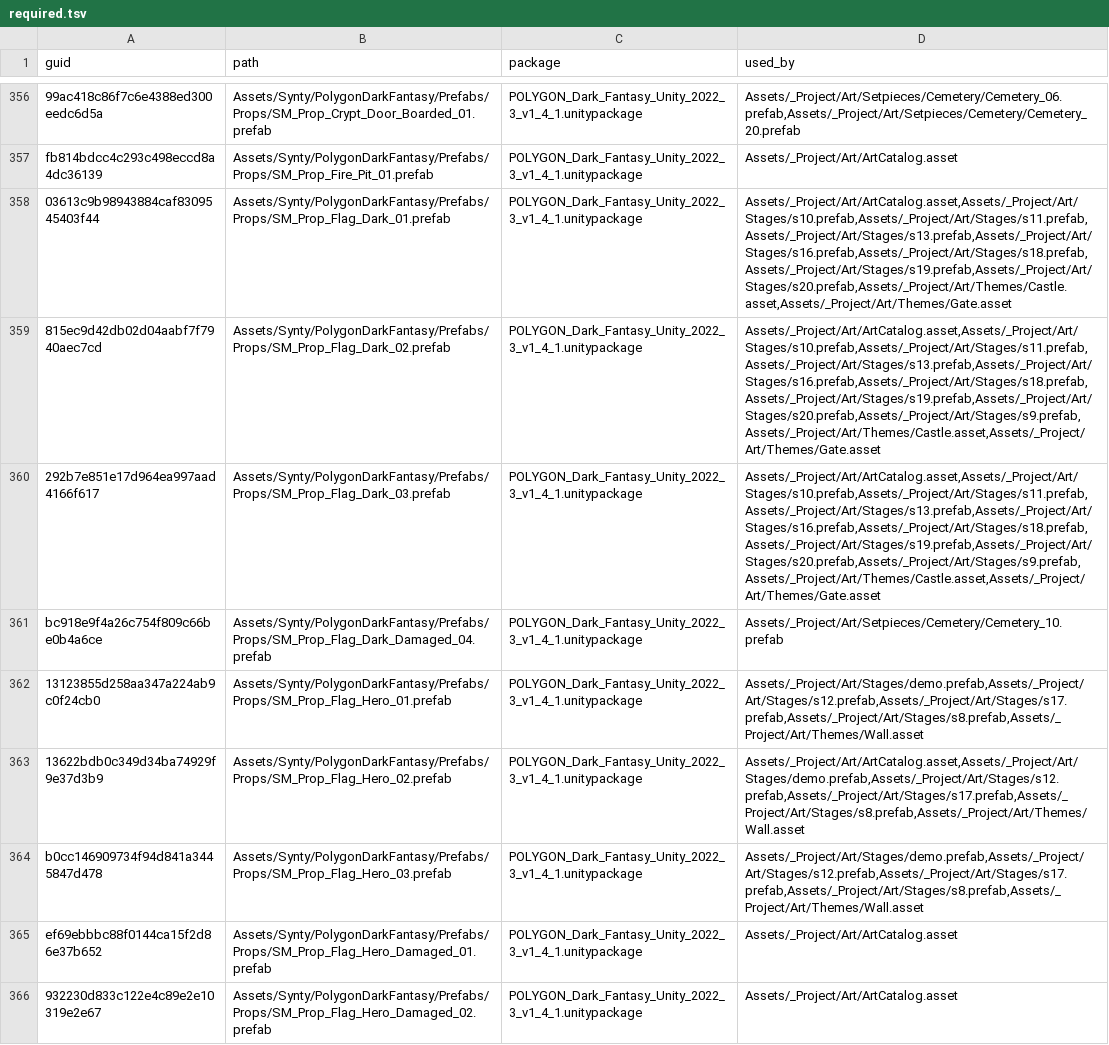
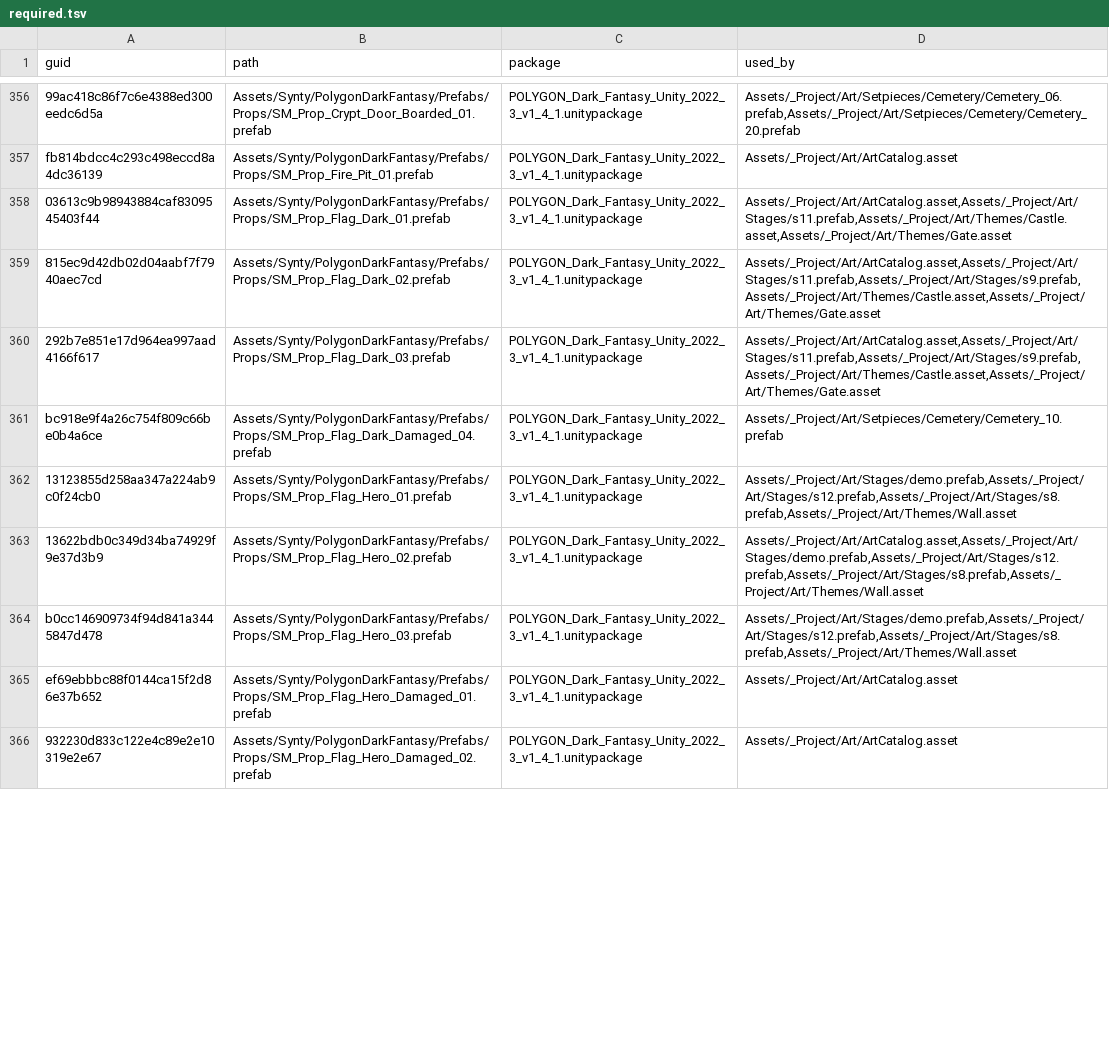
Before and after one commit to OruteZ/Project-Vampire-Turn-Strategy, a TSV file: tools/assets/required.tsv, drawn as a sheet; only a part is shown, gaps mark what is left out; the diff covers the shown part only; the diff names each change by its address in the sheet, - before the commit and + after, or states it on an @@ line.

```diff
--- a/tools/assets/required.tsv
+++ b/tools/assets/required.tsv
-D358 (used_by): Assets/_Project/Art/ArtCatalog.asset,Assets/_Project/Art/Stages/s10.prefab,Assets/_Project/Art/Stages/s11.prefab,Assets/_Project/Art/Stages/s13.prefab,Assets/_Project/Art/Stages/s16.prefab,Assets/_Project/Art/Stages/s18.prefab,Assets/_Project/Art/Stages/s19.prefab,Assets/_Project/Art/Stages/s20.prefab,Assets/_Project/Art/Themes/Castle.asset,Assets/_Project/Art/Themes/Gate.asset
+D358 (used_by): Assets/_Project/Art/ArtCatalog.asset,Assets/_Project/Art/Stages/s11.prefab,Assets/_Project/Art/Themes/Castle.asset,Assets/_Project/Art/Themes/Gate.asset
-D359:D360 (used_by): Assets/_Project/Art/ArtCatalog.asset,Assets/_Project/Art/Stages/s10.prefab,Assets/_Project/Art/Stages/s11.prefab,Assets/_Project/Art/Stages/s13.prefab,Assets/_Project/Art/Stages/s16.prefab,Assets/_Project/Art/Stages/s18.prefab,Assets/_Project/Art/Stages/s19.prefab,Assets/_Project/Art/Stages/s20.prefab,Assets/_Project/Art/Stages/s9.prefab,Assets/_Project/Art/Themes/Castle.asset,Assets/_Project/Art/Themes/Gate.asset
+D359:D360 (used_by): Assets/_Project/Art/ArtCatalog.asset,Assets/_Project/Art/Stages/s11.prefab,Assets/_Project/Art/Stages/s9.prefab,Assets/_Project/Art/Themes/Castle.asset,Assets/_Project/Art/Themes/Gate.asset
-D362 (used_by): Assets/_Project/Art/Stages/demo.prefab,Assets/_Project/Art/Stages/s12.prefab,Assets/_Project/Art/Stages/s17.prefab,Assets/_Project/Art/Stages/s8.prefab,Assets/_Project/Art/Themes/Wall.asset
+D362 (used_by): Assets/_Project/Art/Stages/demo.prefab,Assets/_Project/Art/Stages/s12.prefab,Assets/_Project/Art/Stages/s8.prefab,Assets/_Project/Art/Themes/Wall.asset
-D363 (used_by): Assets/_Project/Art/ArtCatalog.asset,Assets/_Project/Art/Stages/demo.prefab,Assets/_Project/Art/Stages/s12.prefab,Assets/_Project/Art/Stages/s17.prefab,Assets/_Project/Art/Stages/s8.prefab,Assets/_Project/Art/Themes/Wall.asset
+D363 (used_by): Assets/_Project/Art/ArtCatalog.asset,Assets/_Project/Art/Stages/demo.prefab,Assets/_Project/Art/Stages/s12.prefab,Assets/_Project/Art/Stages/s8.prefab,Assets/_Project/Art/Themes/Wall.asset
-D364 (used_by): Assets/_Project/Art/Stages/demo.prefab,Assets/_Project/Art/Stages/s12.prefab,Assets/_Project/Art/Stages/s17.prefab,Assets/_Project/Art/Stages/s8.prefab,Assets/_Project/Art/Themes/Wall.asset
+D364 (used_by): Assets/_Project/Art/Stages/demo.prefab,Assets/_Project/Art/Stages/s12.prefab,Assets/_Project/Art/Stages/s8.prefab,Assets/_Project/Art/Themes/Wall.asset
```
Also changed, not shown: 73 edited cells elsewhere in this file, 11 other files.
